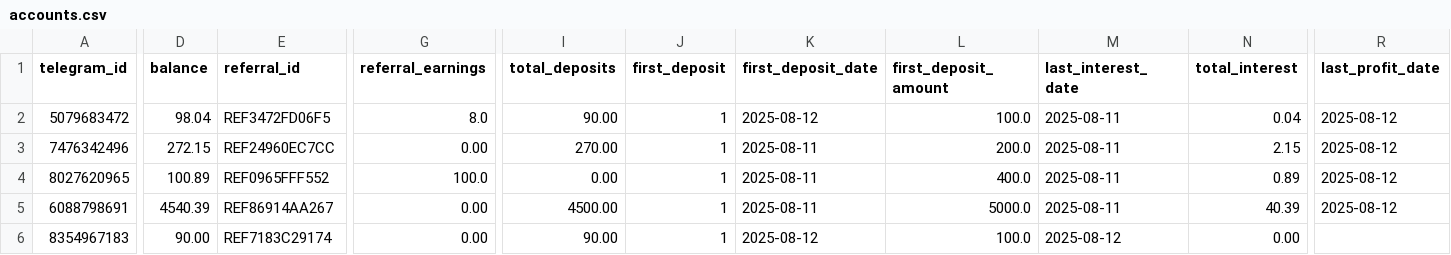
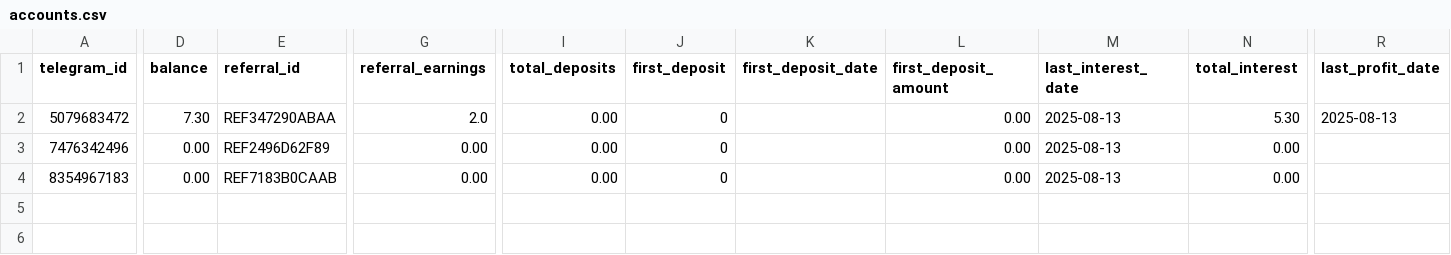
Before and after one commit to KyleMacklane/cryptotrader, a CSV file: accounts.csv, drawn as a sheet; only a part is shown, gaps mark what is left out; removed rows and columns are numbered as before the commit, all else as after; rows hold the shown columns only; the diff names each change by its address in the sheet, - before the commit and + after, or states it on an @@ line.

Commit message:
tried to fix the referral tracking logic

```diff
--- a/accounts.csv
+++ b/accounts.csv
-D2 (balance): 98.04
+D2 (balance): 7.30
-E2 (referral_id): REF3472FD06F5
+E2 (referral_id): REF347290ABAA
-G2 (referral_earnings): 8.0
+G2 (referral_earnings): 2.0
-I2 (total_deposits): 90.00
+I2 (total_deposits): 0.00
-J2:J3 (first_deposit): 1
+J2:J3 (first_deposit): 0
-K2 (first_deposit_date): 2025-08-12
+K2 (first_deposit_date): (empty)
-L2 (first_deposit_amount): 100.0
+L2 (first_deposit_amount): 0.00
-M2:M3 (last_interest_date): 2025-08-11
+M2:M3 (last_interest_date): 2025-08-13
-N2 (total_interest): 0.04
+N2 (total_interest): 5.30
-R2 (last_profit_date): 2025-08-12
+R2 (last_profit_date): 2025-08-13
-D3 (balance): 272.15
+D3 (balance): 0.00
-E3 (referral_id): REF24960EC7CC
+E3 (referral_id): REF2496D62F89
-I3 (total_deposits): 270.00
+I3 (total_deposits): 0.00
-K3 (first_deposit_date): 2025-08-11
+K3 (first_deposit_date): (empty)
-L3 (first_deposit_amount): 200.0
+L3 (first_deposit_amount): 0.00
-N3 (total_interest): 2.15
+N3 (total_interest): 0.00
-R3 (last_profit_date): 2025-08-12
+R3 (last_profit_date): (empty)
-row 4: 8027620965 | 100.89 | REF0965FFF552 | 100.0 | 0.00 | 1 | 2025-08-11 | 400.0 | 2025-08-11 | 0.89 | 2025-08-12
-row 5: 6088798691 | 4540.39 | REF86914AA267 | 0.00 | 4500.00 | 1 | 2025-08-11 | 5000.0 | 2025-08-11 | 40.39 | 2025-08-12
-D4 (balance): 90.00
+D4 (balance): 0.00
-E4 (referral_id): REF7183C29174
+E4 (referral_id): REF7183B0CAAB
-I4 (total_deposits): 90.00
+I4 (total_deposits): 0.00
-J4 (first_deposit): 1
+J4 (first_deposit): 0
-K4 (first_deposit_date): 2025-08-12
+K4 (first_deposit_date): (empty)
-L4 (first_deposit_amount): 100.0
+L4 (first_deposit_amount): 0.00
-M4 (last_interest_date): 2025-08-12
+M4 (last_interest_date): 2025-08-13
```
Also changed, not shown: trade_history.csv, 4 other files.
